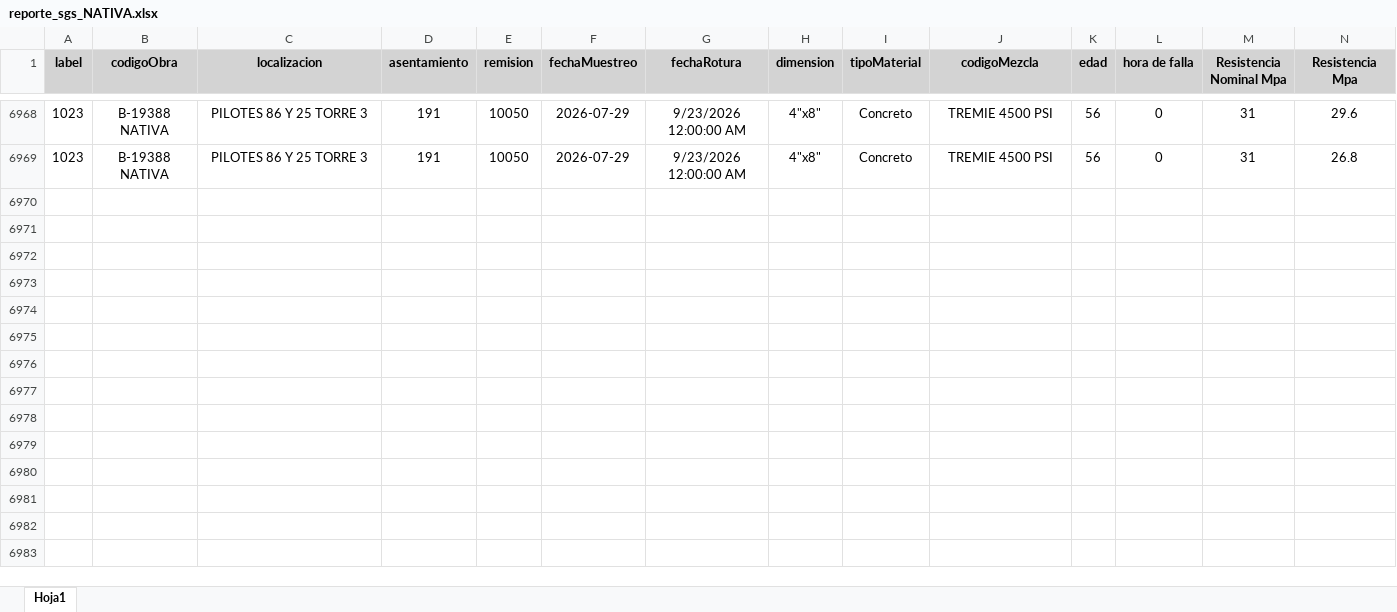
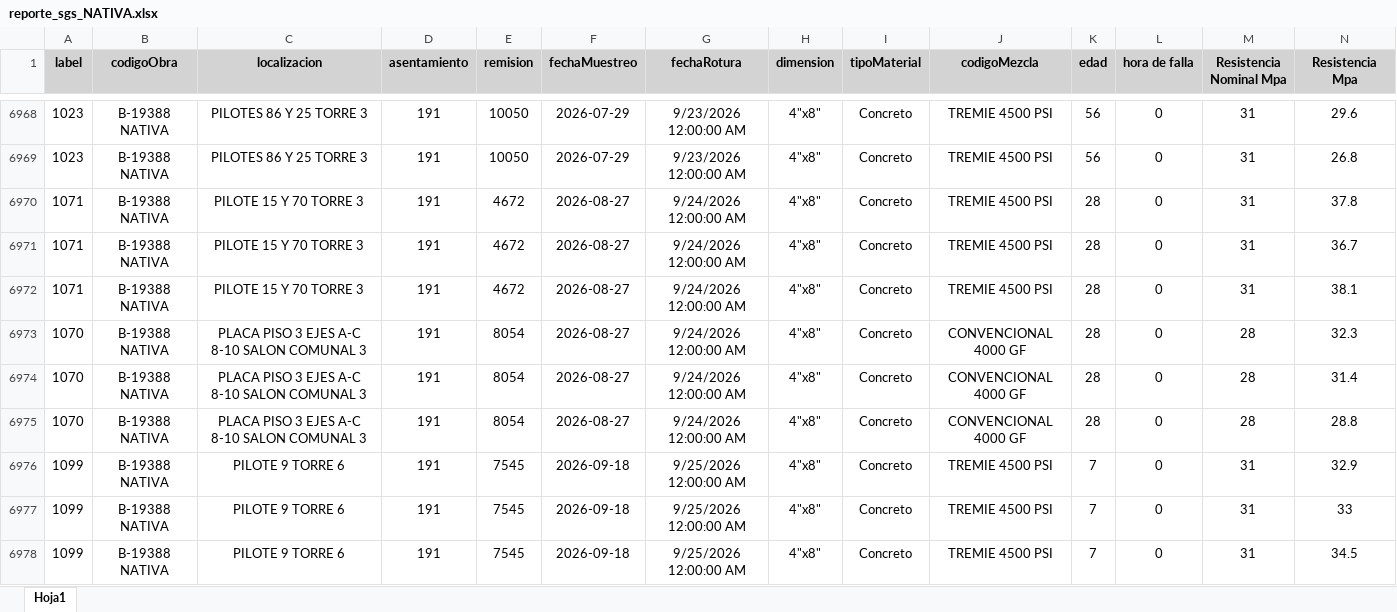
Before and after one commit to cpulgarinIngeurbe/1DespliegueConcretos, an Excel workbook: datos/reporte_sgs_NATIVA.xlsx, sheet Hoja1, drawn as a sheet; only a part is shown, gaps mark what is left out; values as stored, in another font and other column widths than the file's, no borders; rows hold the shown columns only; the diff covers the shown part only; the diff names each change by its address in the sheet, - before the commit and + after, or states it on an @@ line.

```diff
--- a/datos/reporte_sgs_NATIVA.xlsx (sheet Hoja1)
+++ b/datos/reporte_sgs_NATIVA.xlsx (sheet Hoja1)
+row 6970: 1071 | B-19388 NATIVA | PILOTE 15 Y 70 TORRE 3 | 191 | 4672 | 2026-08-27 | 9/24/2026 12:00:00 AM | 4"x8" | Concreto | TREMIE 4500 PSI | 28 | 0 | 31 | 37.8
+row 6971: 1071 | B-19388 NATIVA | PILOTE 15 Y 70 TORRE 3 | 191 | 4672 | 2026-08-27 | 9/24/2026 12:00:00 AM | 4"x8" | Concreto | TREMIE 4500 PSI | 28 | 0 | 31 | 36.7
+row 6972: 1071 | B-19388 NATIVA | PILOTE 15 Y 70 TORRE 3 | 191 | 4672 | 2026-08-27 | 9/24/2026 12:00:00 AM | 4"x8" | Concreto | TREMIE 4500 PSI | 28 | 0 | 31 | 38.1
+row 6973: 1070 | B-19388 NATIVA | PLACA PISO 3 EJES A-C 8-10 SALON COMUNAL 3 | 191 | 8054 | 2026-08-27 | 9/24/2026 12:00:00 AM | 4"x8" | Concreto | CONVENCIONAL 4000 GF | 28 | 0 | 28 | 32.3
+row 6974: 1070 | B-19388 NATIVA | PLACA PISO 3 EJES A-C 8-10 SALON COMUNAL 3 | 191 | 8054 | 2026-08-27 | 9/24/2026 12:00:00 AM | 4"x8" | Concreto | CONVENCIONAL 4000 GF | 28 | 0 | 28 | 31.4
+row 6975: 1070 | B-19388 NATIVA | PLACA PISO 3 EJES A-C 8-10 SALON COMUNAL 3 | 191 | 8054 | 2026-08-27 | 9/24/2026 12:00:00 AM | 4"x8" | Concreto | CONVENCIONAL 4000 GF | 28 | 0 | 28 | 28.8
+row 6976: 1099 | B-19388 NATIVA | PILOTE 9 TORRE 6 | 191 | 7545 | 2026-09-18 | 9/25/2026 12:00:00 AM | 4"x8" | Concreto | TREMIE 4500 PSI | 7 | 0 | 31 | 32.9
+row 6977: 1099 | B-19388 NATIVA | PILOTE 9 TORRE 6 | 191 | 7545 | 2026-09-18 | 9/25/2026 12:00:00 AM | 4"x8" | Concreto | TREMIE 4500 PSI | 7 | 0 | 31 | 33
+row 6978: 1099 | B-19388 NATIVA | PILOTE 9 TORRE 6 | 191 | 7545 | 2026-09-18 | 9/25/2026 12:00:00 AM | 4"x8" | Concreto | TREMIE 4500 PSI | 7 | 0 | 31 | 34.5
```
Also changed, not shown: 12 added rows and 1299 moved rows elsewhere in this sheet, datos/reporte_sgs_VIALE.xlsx.
